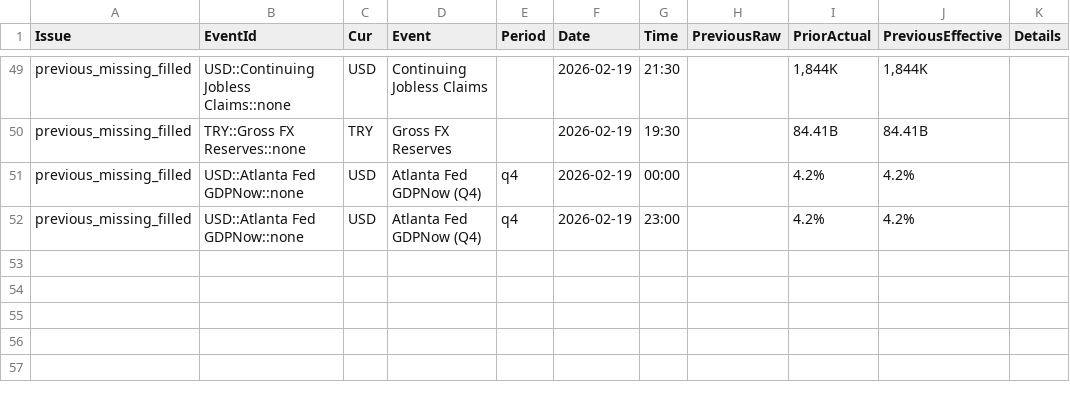
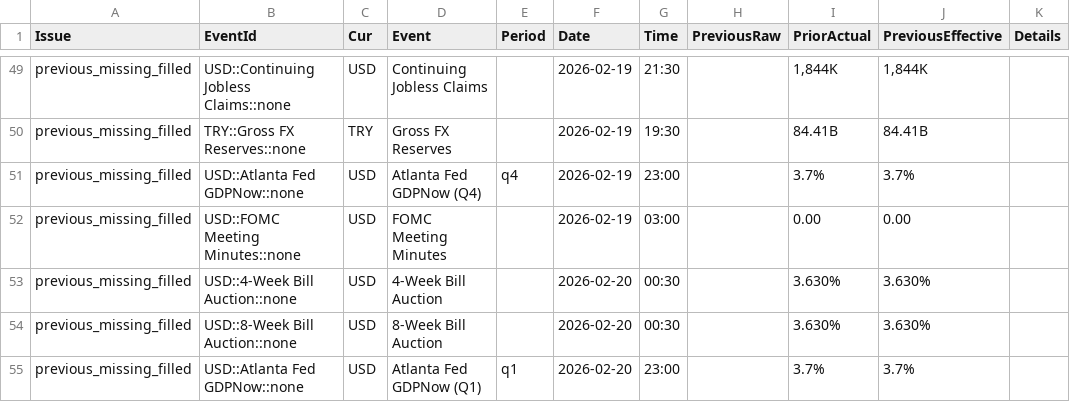
Before and after one commit to yiyousiow000814/XAUUSD-Calendar-Agent, a CSV file: data/event_history_index/2026_event_history_issues.csv, drawn as a sheet; only a part is shown, gaps mark what is left out.

```diff
--- a/data/event_history_index/2026_event_history_issues.csv
+++ b/data/event_history_index/2026_event_history_issues.csv
@@ -50,3 +50,6 @@ previous_missing_filled,USD::Continuing Jobless Claims::none,USD,Continuing Jobl
 previous_missing_filled,TRY::Gross FX Reserves::none,TRY,Gross FX Reserves,,2026-02-19,19:30,,84.41B,84.41B,
-previous_missing_filled,USD::Atlanta Fed GDPNow::none,USD,Atlanta Fed GDPNow  (Q4),q4,2026-02-19,00:00,,4.2%,4.2%,
-previous_missing_filled,USD::Atlanta Fed GDPNow::none,USD,Atlanta Fed GDPNow  (Q4),q4,2026-02-19,23:00,,4.2%,4.2%,
+previous_missing_filled,USD::Atlanta Fed GDPNow::none,USD,Atlanta Fed GDPNow  (Q4),q4,2026-02-19,23:00,,3.7%,3.7%,
+previous_missing_filled,USD::FOMC Meeting Minutes::none,USD,FOMC Meeting Minutes,,2026-02-19,03:00,,0.00,0.00,
+previous_missing_filled,USD::4-Week Bill Auction::none,USD,4-Week Bill Auction,,2026-02-20,00:30,,3.630%,3.630%,
+previous_missing_filled,USD::8-Week Bill Auction::none,USD,8-Week Bill Auction,,2026-02-20,00:30,,3.630%,3.630%,
+previous_missing_filled,USD::Atlanta Fed GDPNow::none,USD,Atlanta Fed GDPNow  (Q1),q1,2026-02-20,23:00,,3.7%,3.7%,
```
Also changed, not shown: data/event_history_index/2026_event_history_issues_solved.csv, data/event_history_index/2026_event_history_previous_patch.csv, 7 other files.
